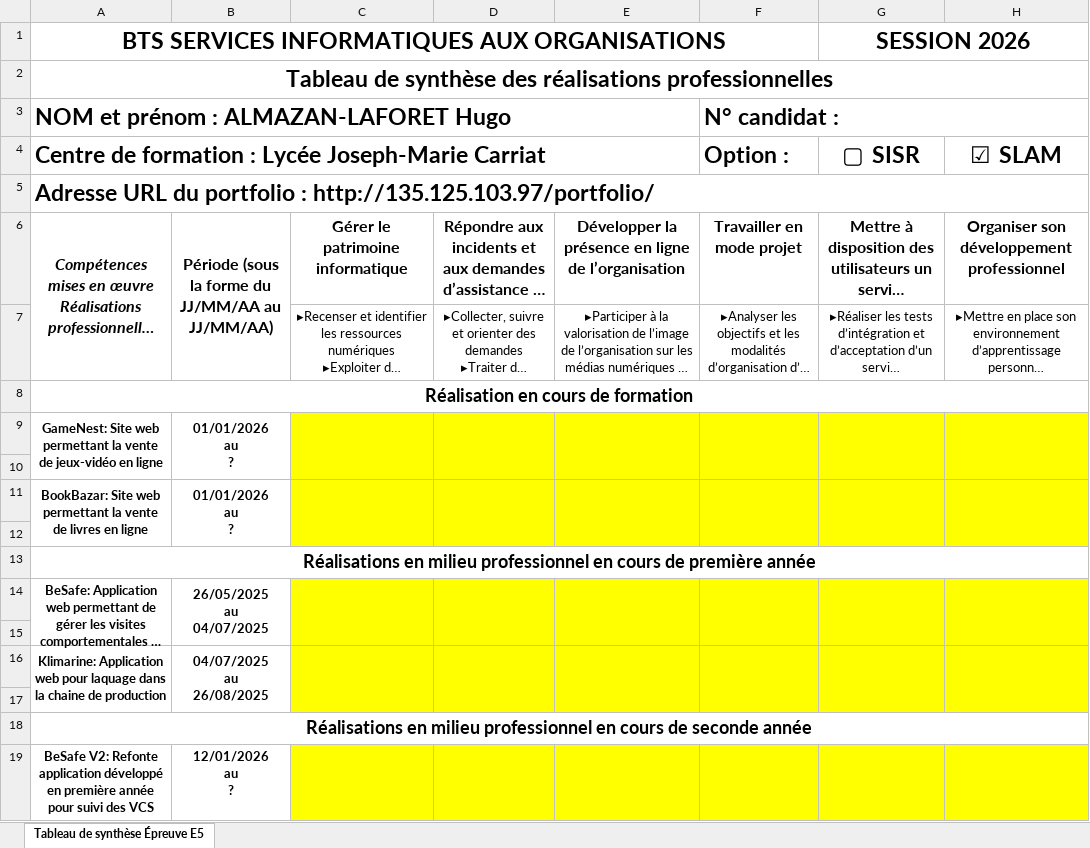
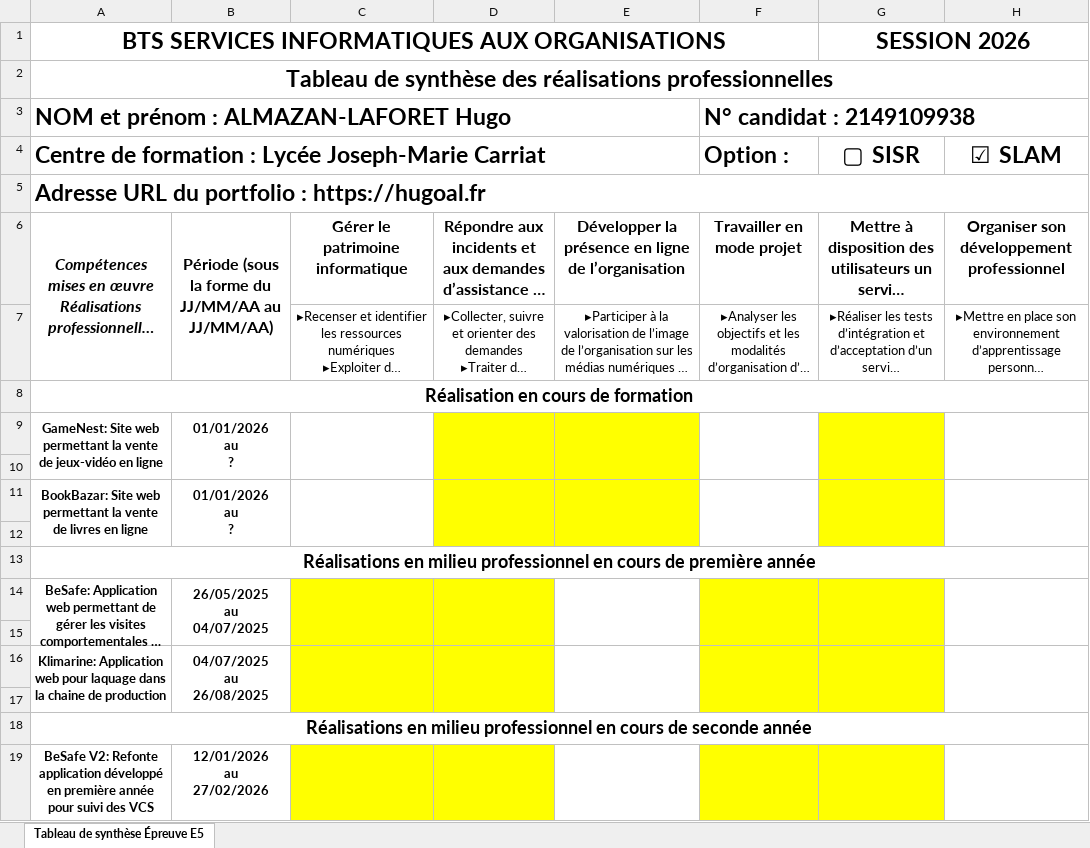
Before and after one commit to Hugo-SIO/PortFolio, an Excel workbook: Tableau_synthese_ALMAZAN-LAFORET_Hugo_2026.xlsx, sheet Tableau de synthèse Épreuve E5, drawn as a sheet; long unchanged cells end in …; values as stored, in another font and other column widths than the file's, no borders; ↵ is a line break in a cell; the diff names each change by its address in the sheet, - before the commit and + after, or states it on an @@ line.

Commit message:
Modif excel

```diff
--- a/Tableau_synthese_ALMAZAN-LAFORET_Hugo_2026.xlsx (sheet Tableau de synthèse Épreuve E5)
+++ b/Tableau_synthese_ALMAZAN-LAFORET_Hugo_2026.xlsx (sheet Tableau de synthèse Épreuve E5)
-F3: N° candidat :
+F3: N° candidat : 2149109938
-A5: …portfolio : http://135.125.103.97/portfolio/
+A5: …portfolio : https://hugoal.fr
-C9:C12 fill: #FFFF00
+C9:C12 fill: none
-F9:F12 fill: #FFFF00
+F9:F12 fill: none
-H9:H12 fill: #FFFF00
+H9:H12 fill: none
-E14:E17 fill: #FFFF00
+E14:E17 fill: none
-H14:H17 fill: #FFFF00
+H14:H17 fill: none
-B19: 12/01/2026 ↵ au ↵ ?
+B19: 12/01/2026 ↵ au ↵ 27/02/2026
-E19 fill: #FFFF00
+E19 fill: none
-H19 fill: #FFFF00
+H19 fill: none
```
